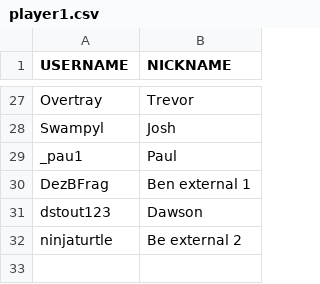
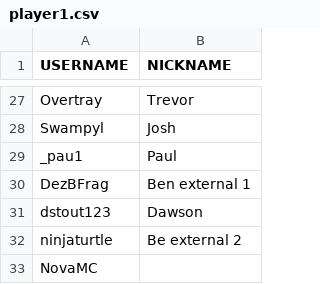
Before and after one commit to jrcolonial98/uhcmgr, a CSV file: src/load/player1.csv, drawn as a sheet; only a part is shown, gaps mark what is left out.

Commit message:
Update player1.csv

```diff
--- a/src/load/player1.csv
+++ b/src/load/player1.csv
@@ -32 +32,2 @@ dstout123,Dawson
 ninjaturtle,Be external 2
+NovaMC,
```
